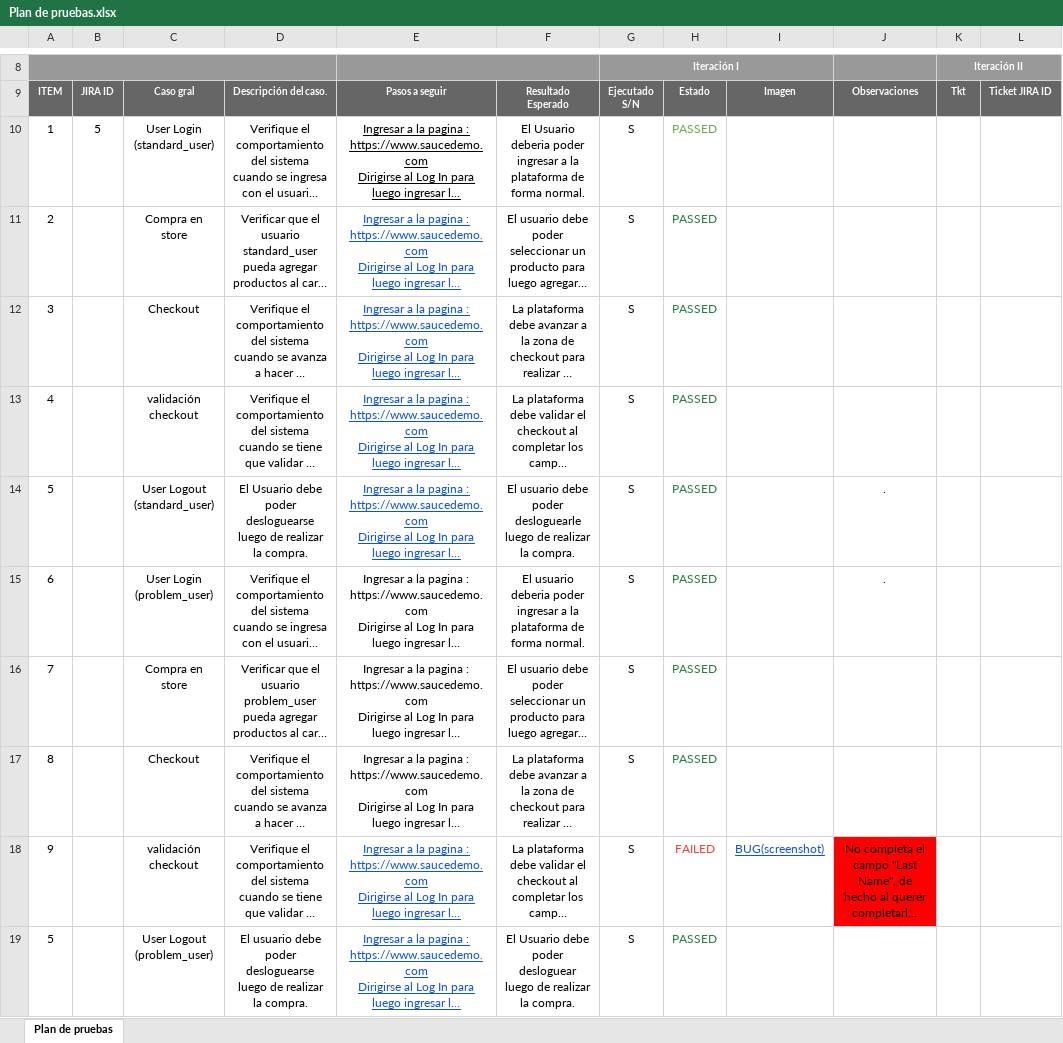
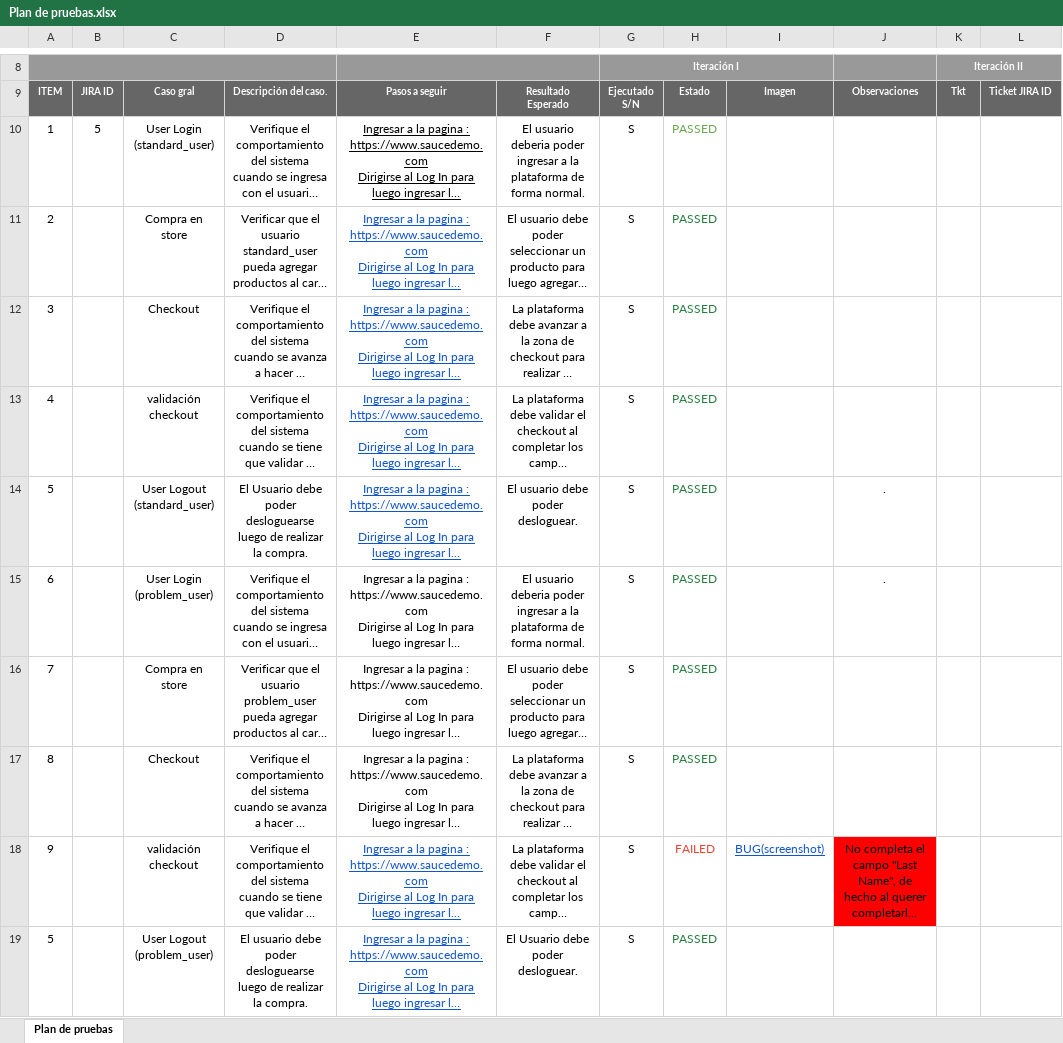
Before and after one commit to NABertoni/ChallengeXacademy, an Excel workbook: Plan de pruebas.xlsx, sheet Plan de pruebas, drawn as a sheet; only a part is shown, gaps mark what is left out; long unchanged cells end in …; values as stored, in another font and other column widths than the file's, no borders; the diff names each change by its address in the sheet, - before the commit and + after, or states it on an @@ line.

Commit message:
actualización

```diff
--- a/Plan de pruebas.xlsx (sheet Plan de pruebas)
+++ b/Plan de pruebas.xlsx (sheet Plan de pruebas)
-F10: El Usuario deberia poder…
+F10: El usuario deberia poder…
-F14: …debe poder desloguearle luego de realizar la compra.
+F14: …debe poder desloguear.
-F19: …debe poder desloguear luego de realizar la compra.
+F19: …debe poder desloguear.
```
